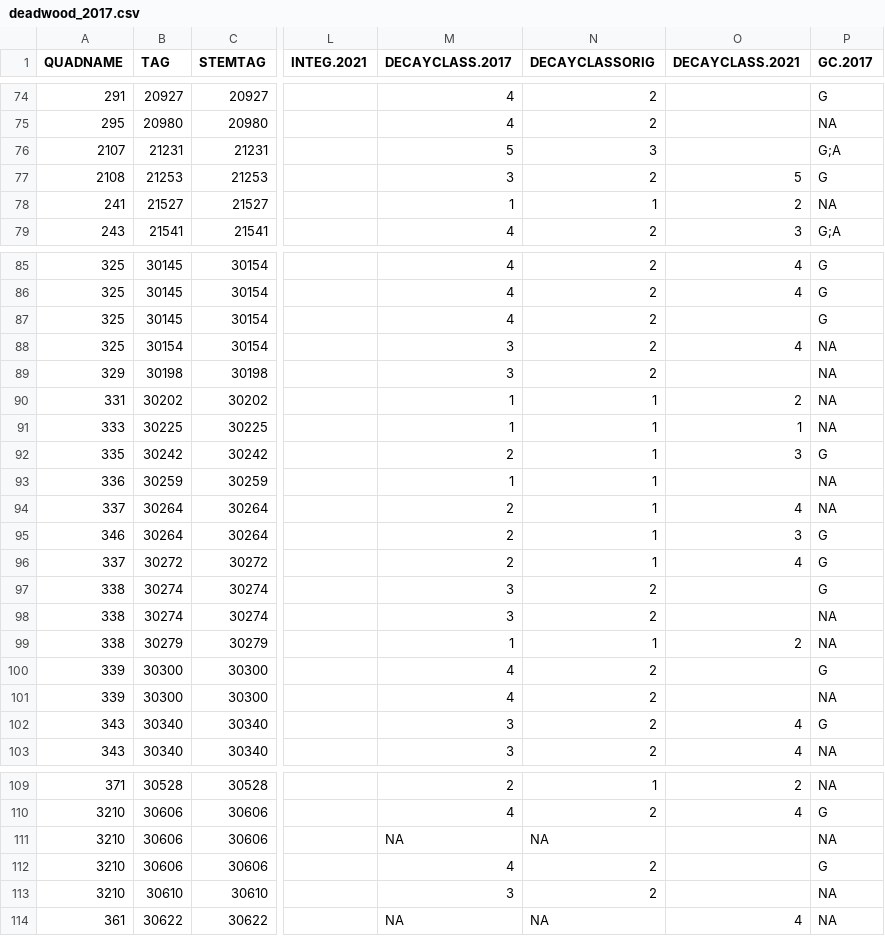
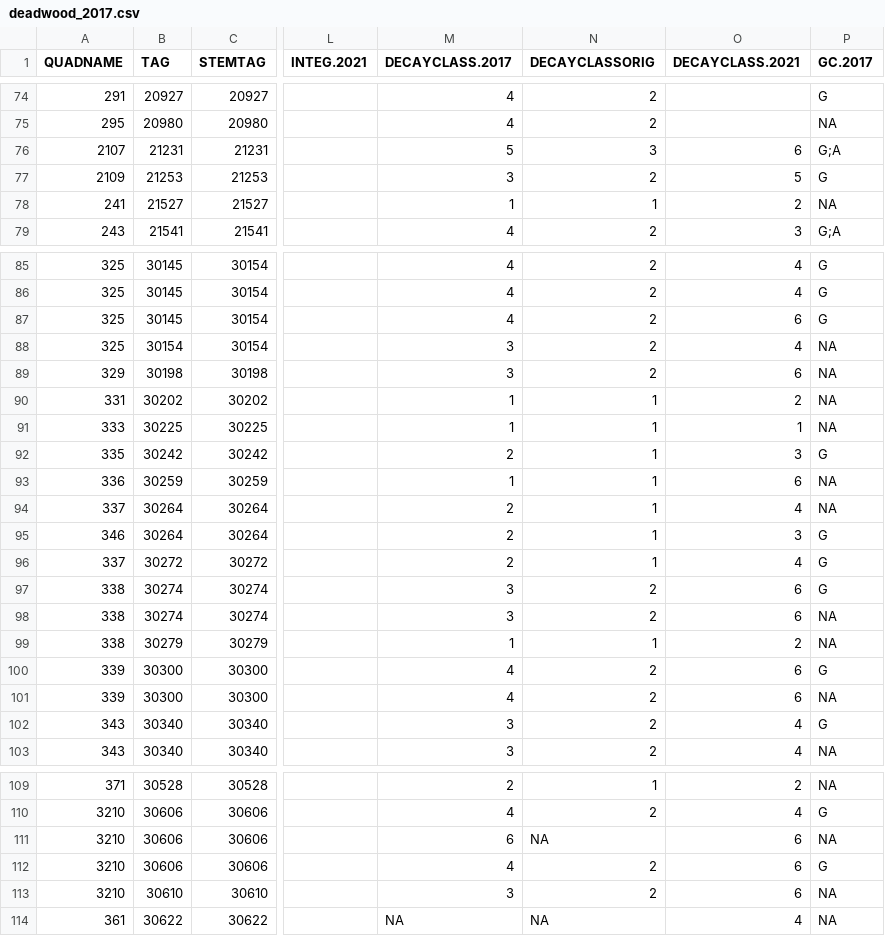
Before and after one commit to ayatsko/serc_dc, a CSV file: FINAL_DATA/deadwood_2017.csv, drawn as a sheet; only a part is shown, gaps mark what is left out; the diff covers the shown part only; the diff names each change by its address in the sheet, - before the commit and + after, or states it on an @@ line.

```diff
--- a/FINAL_DATA/deadwood_2017.csv
+++ b/FINAL_DATA/deadwood_2017.csv
-O76 (DECAYCLASS.2021): (empty)
+O76 (DECAYCLASS.2021): 6
-A77 (QUADNAME): 2108
+A77 (QUADNAME): 2109
-O87 (DECAYCLASS.2021): (empty)
+O87 (DECAYCLASS.2021): 6
-O89 (DECAYCLASS.2021): (empty)
+O89 (DECAYCLASS.2021): 6
-O93 (DECAYCLASS.2021): (empty)
+O93 (DECAYCLASS.2021): 6
-O97:O98 (DECAYCLASS.2021): (empty)
+O97:O98 (DECAYCLASS.2021): 6
-O100:O101 (DECAYCLASS.2021): (empty)
+O100:O101 (DECAYCLASS.2021): 6
-M111 (DECAYCLASS.2017): NA
+M111 (DECAYCLASS.2017): 6
-O111:O113 (DECAYCLASS.2021): (empty)
+O111:O113 (DECAYCLASS.2021): 6
```
Also changed, not shown: 72 edited cells elsewhere in this file, FINAL_DATA/deadwood_2014.csv, 2 other files.
